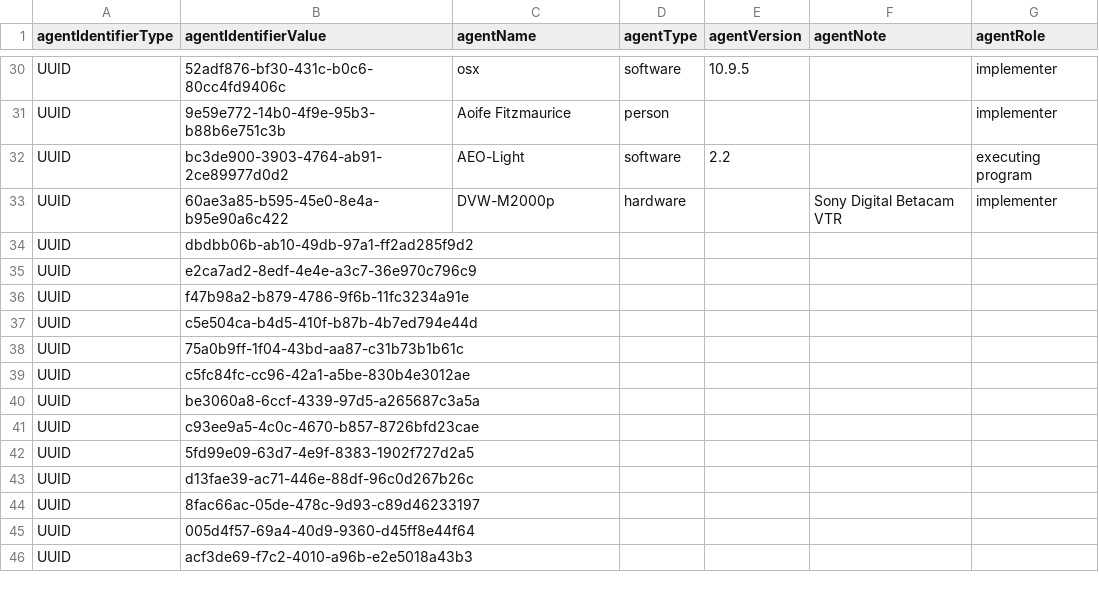
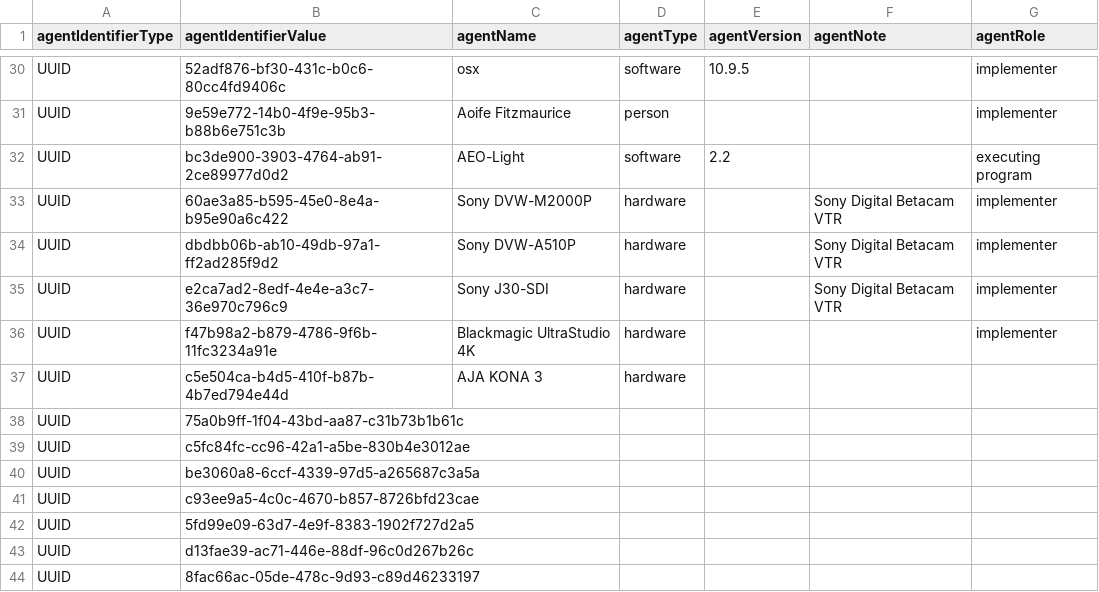
Before and after one commit to kieranjol/IFIscripts, a CSV file: premis_agents.csv, drawn as a sheet; only a part is shown, gaps mark what is left out; the shorter side is filled out with more unchanged rows.

Commit message:
premis_agents - adds some more tape hardware

```diff
--- a/premis_agents.csv
+++ b/premis_agents.csv
@@ -32,7 +32,7 @@ UUID,9e59e772-14b0-4f9e-95b3-b88b6e751c3b,Aoife Fitzmaurice,person,,,implementer
 UUID,bc3de900-3903-4764-ab91-2ce89977d0d2,AEO-Light,software,2.2,,executing program
-UUID,60ae3a85-b595-45e0-8e4a-b95e90a6c422,DVW-M2000p,hardware,,Sony Digital Betacam VTR,implementer
-UUID,dbdbb06b-ab10-49db-97a1-ff2ad285f9d2,,,,,
-UUID,e2ca7ad2-8edf-4e4e-a3c7-36e970c796c9,,,,,
-UUID,f47b98a2-b879-4786-9f6b-11fc3234a91e,,,,,
-UUID,c5e504ca-b4d5-410f-b87b-4b7ed794e44d,,,,,
+UUID,60ae3a85-b595-45e0-8e4a-b95e90a6c422,Sony DVW-M2000P,hardware,,Sony Digital Betacam VTR,implementer
+UUID,dbdbb06b-ab10-49db-97a1-ff2ad285f9d2,Sony DVW-A510P,hardware,,Sony Digital Betacam VTR,implementer
+UUID,e2ca7ad2-8edf-4e4e-a3c7-36e970c796c9,Sony J30-SDI,hardware,,Sony Digital Betacam VTR,implementer
+UUID,f47b98a2-b879-4786-9f6b-11fc3234a91e,Blackmagic UltraStudio 4K,hardware,,,implementer
+UUID,c5e504ca-b4d5-410f-b87b-4b7ed794e44d,AJA KONA 3,hardware,,,
 UUID,75a0b9ff-1f04-43bd-aa87-c31b73b1b61c,,,,,
```
